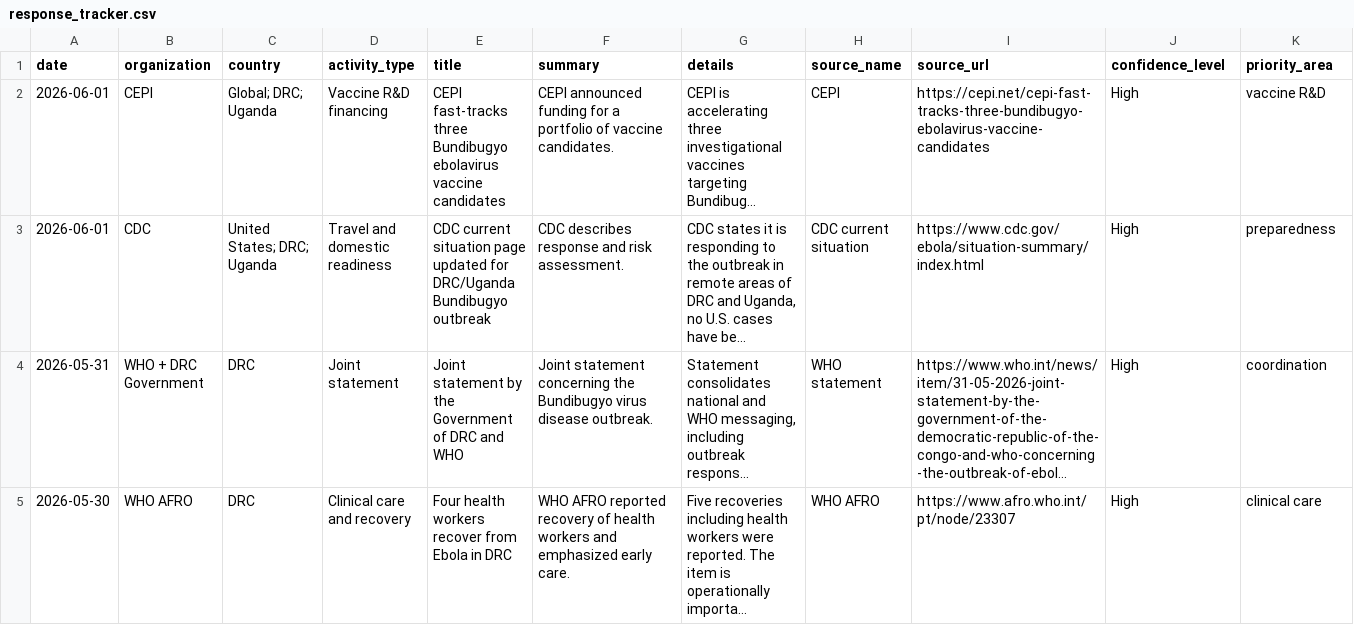
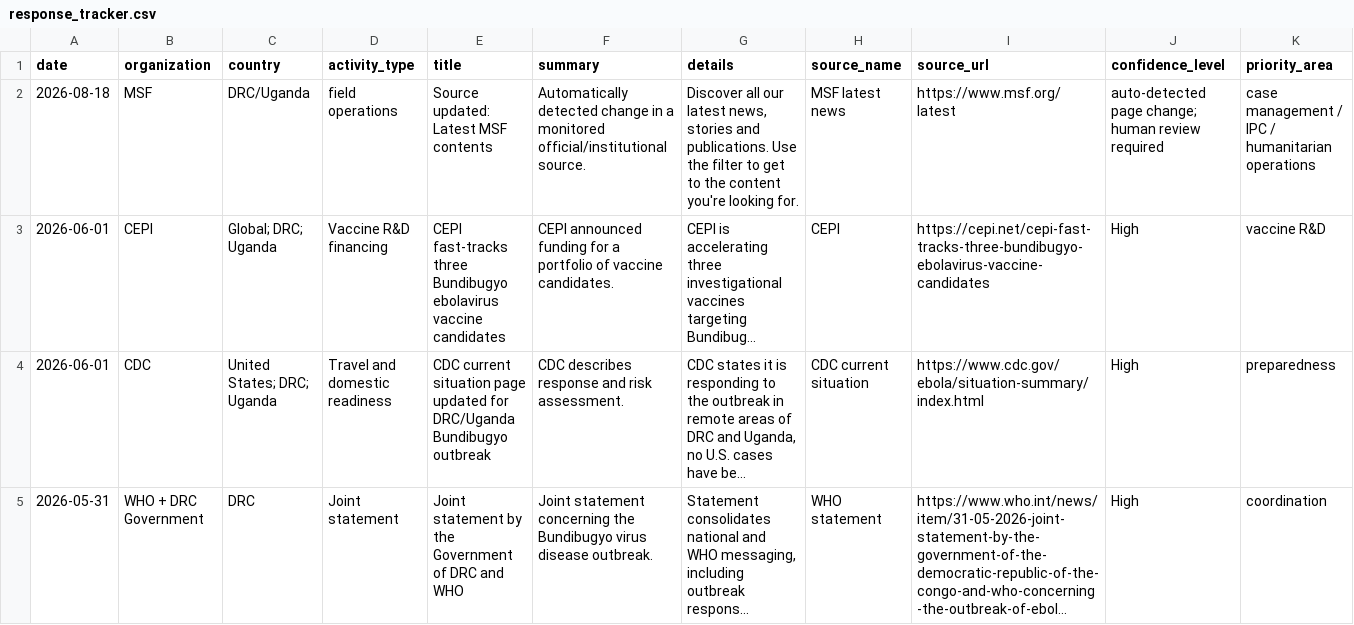
Before and after one commit to mosuzuki/ebola2026, a CSV file: docs/data/response_tracker.csv, drawn as a sheet; only a part is shown; the shorter side is filled out with more unchanged rows; long unchanged cells end in …; the diff names each change by its address in the sheet, - before the commit and + after, or states it on an @@ line.

```diff
--- a/docs/data/response_tracker.csv
+++ b/docs/data/response_tracker.csv
+row 2: 2026-08-18 | MSF | DRC/Uganda | field operations | Source updated: Latest MSF contents | Automatically detected change in a monitored official/institutional source. | Discover all our latest news, stories and publications. Use the filter to get to the content you're looking for. | MSF latest news | https://www.msf.org/latest | auto-detected page change; human review required | case management / IPC / humanitarian operations
```
Also changed, not shown: data/processed/source_monitor.csv, docs/data/source_monitor.csv, 6 other files.
